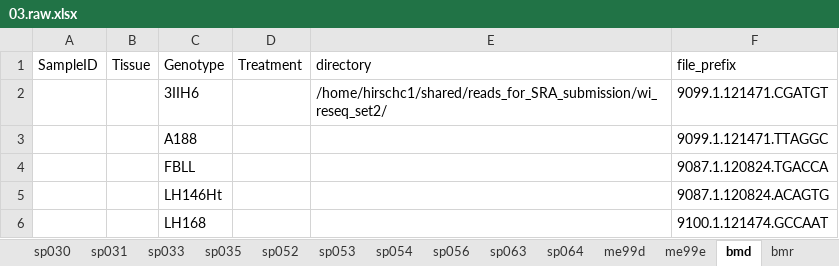
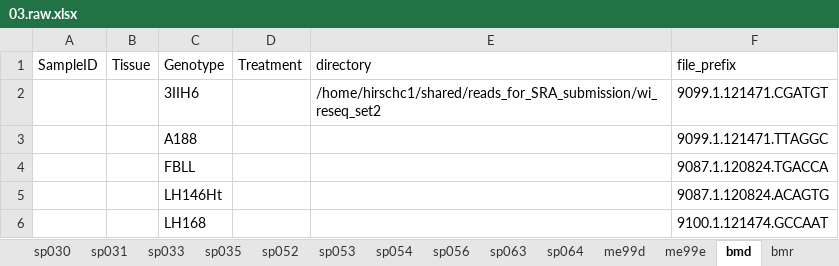
Before and after one commit to orionzhou/barn, an Excel workbook: data/03.raw.xlsx, sheet bmd, drawn as a sheet; only a part is shown; values as stored, in another font and other column widths than the file's, no borders; the diff names each change by its address in the sheet, - before the commit and + after, or states it on an @@ line.

```diff
--- a/data/03.raw.xlsx (sheet bmd)
+++ b/data/03.raw.xlsx (sheet bmd)
-E2 (directory): /home/hirschc1/shared/reads_for_SRA_submission/wi_reseq_set2/
+E2 (directory): /home/hirschc1/shared/reads_for_SRA_submission/wi_reseq_set2
```
Also changed, not shown: data/01.cfg.xlsx, 4 other files.
